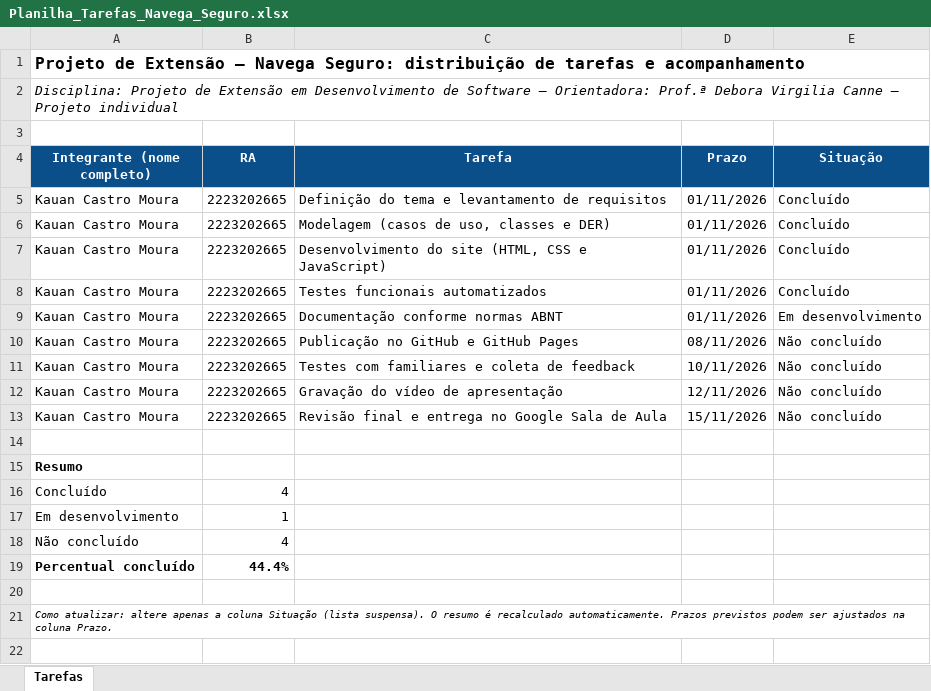
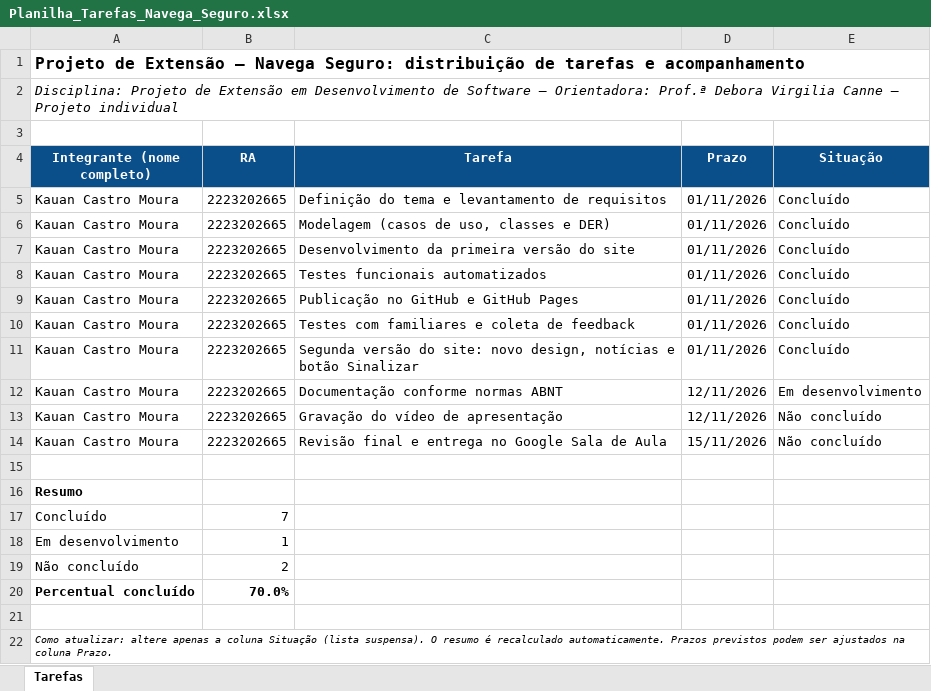
Before and after one commit to Kauan-moura-dev/navega-seguro, an Excel workbook: docs/Planilha_Tarefas_Navega_Seguro.xlsx, sheet Tarefas, drawn as a sheet; values as stored, in another font and other column widths than the file's, no borders; conditional formats not drawn; addresses are those after the commit; the diff names each change by its address in the sheet, - before the commit and + after, or states it on an @@ line.

```diff
--- a/docs/Planilha_Tarefas_Navega_Seguro.xlsx (sheet Tarefas)
+++ b/docs/Planilha_Tarefas_Navega_Seguro.xlsx (sheet Tarefas)
-C7 (Tarefa): Desenvolvimento do site (HTML, CSS e JavaScript)
+C7 (Tarefa): Desenvolvimento da primeira versão do site
-C9 (Tarefa): Documentação conforme normas ABNT
+C9 (Tarefa): Publicação no GitHub e GitHub Pages
-E9 (Situação): Em desenvolvimento
+E9 (Situação): Concluído
-C10 (Tarefa): Publicação no GitHub e GitHub Pages
+C10 (Tarefa): Testes com familiares e coleta de feedback
-D10 (Prazo): 08/11/2026
+D10 (Prazo): 01/11/2026
-E10:E11 (Situação): Não concluído
+E10:E11 (Situação): Concluído
-C11 (Tarefa): Testes com familiares e coleta de feedback
+C11 (Tarefa): Segunda versão do site: novo design, notícias e botão Sinalizar
-D11 (Prazo): 10/11/2026
+D11 (Prazo): 01/11/2026
+row 12: Kauan Castro Moura | 2223202665 | Documentação conforme normas ABNT | 12/11/2026 | Em desenvolvimento
-B17 (RA): 4
+B17 (RA): 7
-B19 (RA): 4
+B19 (RA): 2
-B20 (RA): 44.4%
+B20 (RA): 70.0%
```
Also changed, not shown: formulas that keep their value, 17 other files.
